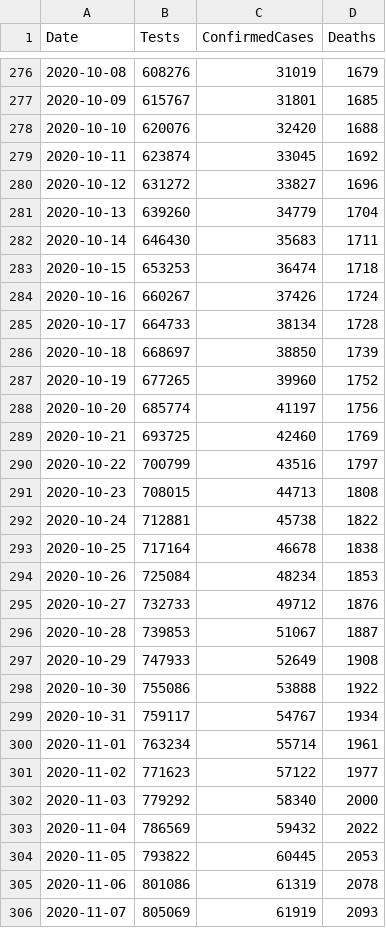
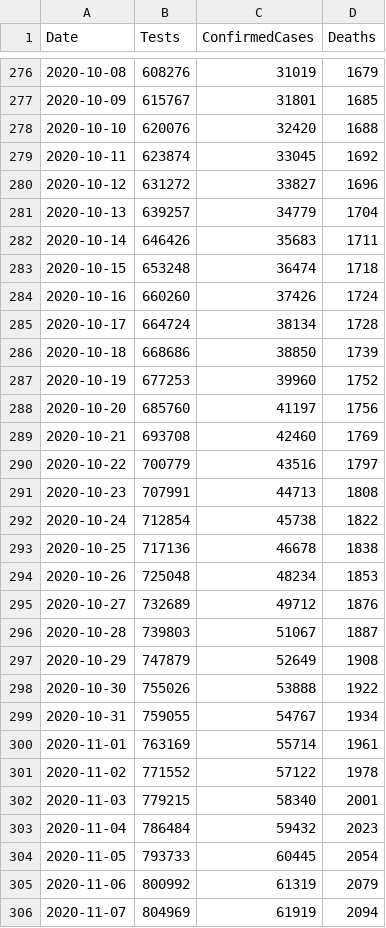
Before and after one commit to couby-debog-dev-fini/Kaios, a CSV file: data/covid-19-totals-wales.csv, drawn as a sheet; only a part is shown, gaps mark what is left out; the diff covers the shown part only.

```diff
--- a/data/covid-19-totals-wales.csv
+++ b/data/covid-19-totals-wales.csv
@@ -280,27 +280,27 @@ Date,Tests,ConfirmedCases,Deaths
 2020-10-12,631272,33827,1696
-2020-10-13,639260,34779,1704
-2020-10-14,646430,35683,1711
-2020-10-15,653253,36474,1718
-2020-10-16,660267,37426,1724
-2020-10-17,664733,38134,1728
-2020-10-18,668697,38850,1739
-2020-10-19,677265,39960,1752
-2020-10-20,685774,41197,1756
-2020-10-21,693725,42460,1769
-2020-10-22,700799,43516,1797
-2020-10-23,708015,44713,1808
-2020-10-24,712881,45738,1822
-2020-10-25,717164,46678,1838
-2020-10-26,725084,48234,1853
-2020-10-27,732733,49712,1876
-2020-10-28,739853,51067,1887
-2020-10-29,747933,52649,1908
-2020-10-30,755086,53888,1922
-2020-10-31,759117,54767,1934
-2020-11-01,763234,55714,1961
-2020-11-02,771623,57122,1977
-2020-11-03,779292,58340,2000
-2020-11-04,786569,59432,2022
-2020-11-05,793822,60445,2053
-2020-11-06,801086,61319,2078
-2020-11-07,805069,61919,2093
+2020-10-13,639257,34779,1704
+2020-10-14,646426,35683,1711
+2020-10-15,653248,36474,1718
+2020-10-16,660260,37426,1724
+2020-10-17,664724,38134,1728
+2020-10-18,668686,38850,1739
+2020-10-19,677253,39960,1752
+2020-10-20,685760,41197,1756
+2020-10-21,693708,42460,1769
+2020-10-22,700779,43516,1797
+2020-10-23,707991,44713,1808
+2020-10-24,712854,45738,1822
+2020-10-25,717136,46678,1838
+2020-10-26,725048,48234,1853
+2020-10-27,732689,49712,1876
+2020-10-28,739803,51067,1887
+2020-10-29,747879,52649,1908
+2020-10-30,755026,53888,1922
+2020-10-31,759055,54767,1934
+2020-11-01,763169,55714,1961
+2020-11-02,771552,57122,1978
+2020-11-03,779215,58340,2001
+2020-11-04,786484,59432,2023
+2020-11-05,793733,60445,2054
+2020-11-06,800992,61319,2079
+2020-11-07,804969,61919,2094
```
Also changed, not shown: 1 added row and 43 edited cells elsewhere in this file, data/covid-19-indicators-uk.csv, 2 other files.
